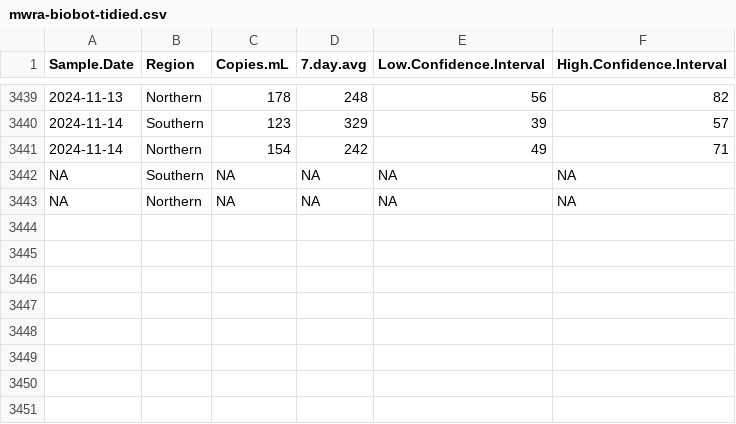
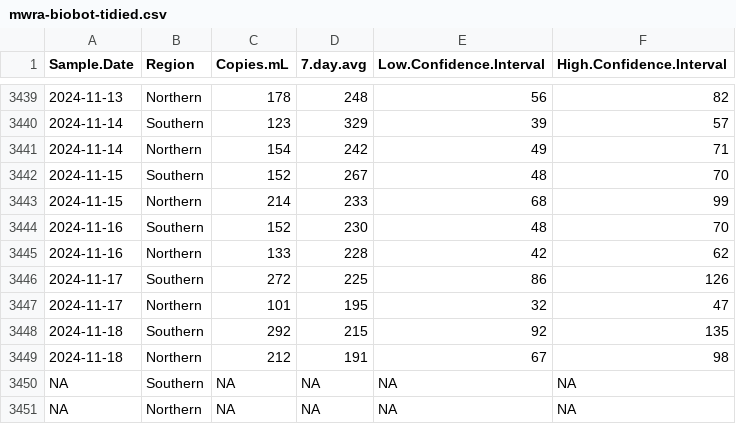
Before and after one commit to bensteinberg/mwra-biobot, a CSV file: mwra-biobot-tidied.csv, drawn as a sheet; only a part is shown, gaps mark what is left out; the diff names each change by its address in the sheet, - before the commit and + after, or states it on an @@ line.

Commit message:
Update from /media/file/mwradata20241122-data

```diff
--- a/mwra-biobot-tidied.csv
+++ b/mwra-biobot-tidied.csv
+row 3442: 2024-11-15 | Southern | 152 | 267 | 48 | 70
+row 3443: 2024-11-15 | Northern | 214 | 233 | 68 | 99
+row 3444: 2024-11-16 | Southern | 152 | 230 | 48 | 70
+row 3445: 2024-11-16 | Northern | 133 | 228 | 42 | 62
+row 3446: 2024-11-17 | Southern | 272 | 225 | 86 | 126
+row 3447: 2024-11-17 | Northern | 101 | 195 | 32 | 47
+row 3448: 2024-11-18 | Southern | 292 | 215 | 92 | 135
+row 3449: 2024-11-18 | Northern | 212 | 191 | 67 | 98
```
Also changed, not shown: mwra-biobot.csv, 1 other file.
